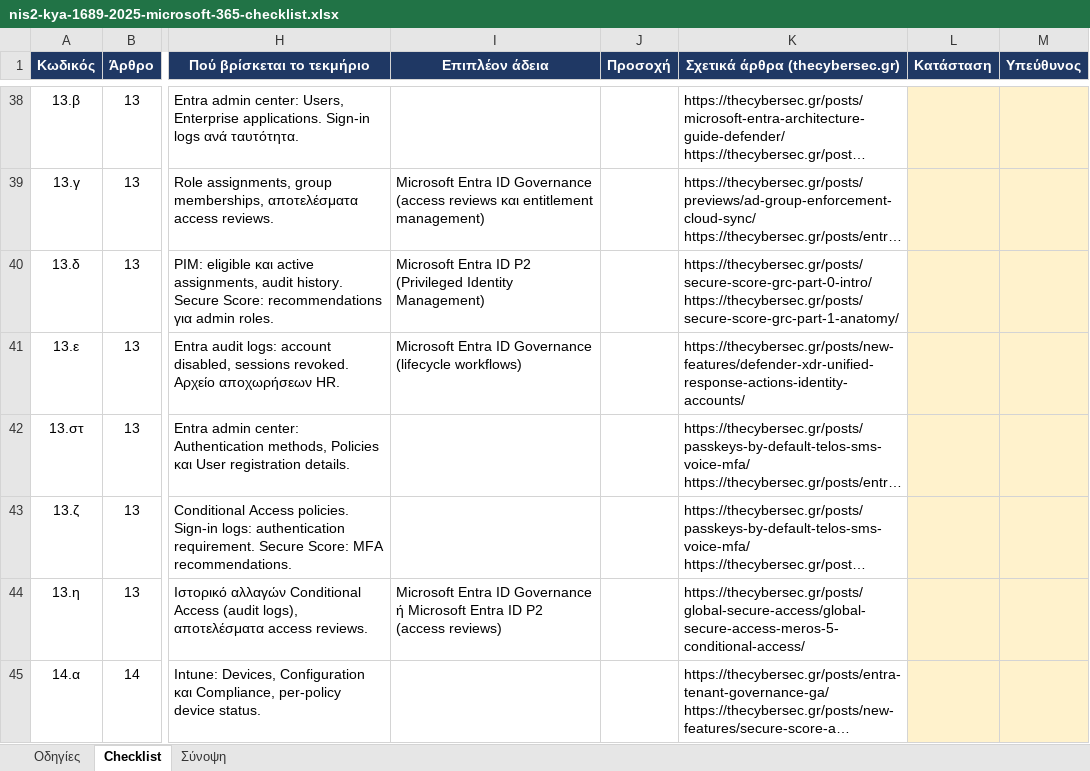
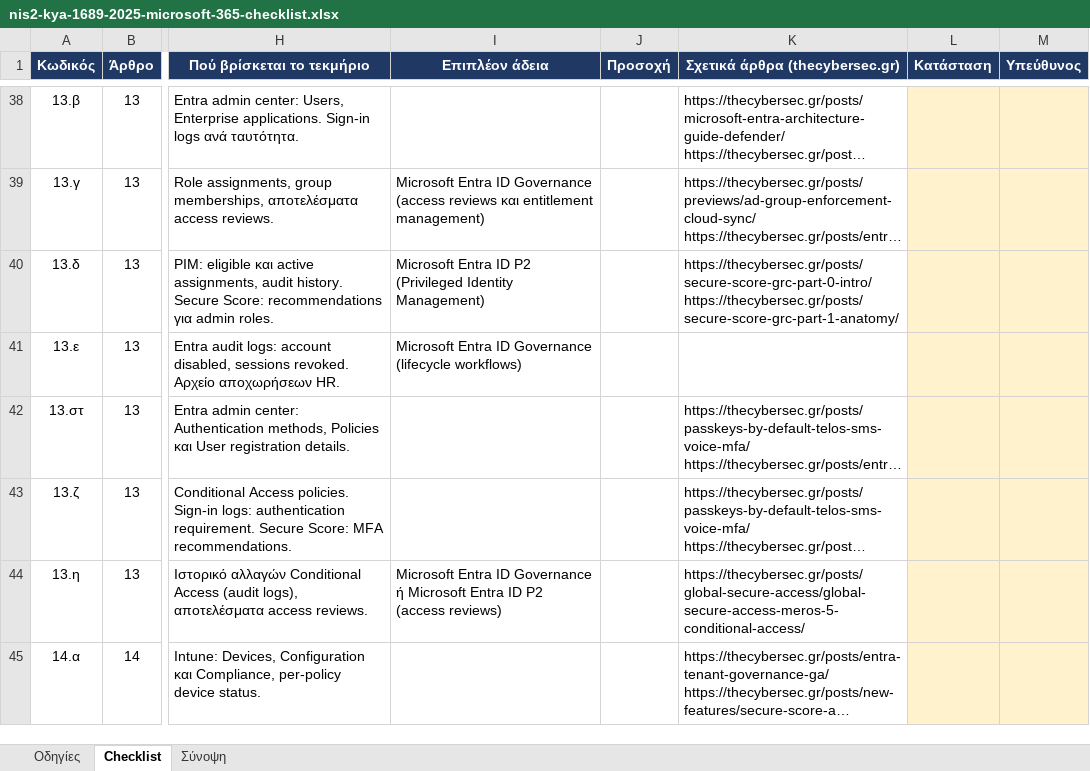
Before and after one commit to dimosatteia/dimosatteia.github.io, an Excel workbook: static/downloads/nis2-kya-1689-2025-microsoft-365-checklist.xlsx, sheet Checklist, drawn as a sheet; only a part is shown, gaps mark what is left out; long unchanged cells end in …; values as stored, in another font and other column widths than the file's, no borders; charts and pictures not drawn; the diff names each change by its address in the sheet, - before the commit and + after, or states it on an @@ line.

```diff
--- a/static/downloads/nis2-kya-1689-2025-microsoft-365-checklist.xlsx (sheet Checklist)
+++ b/static/downloads/nis2-kya-1689-2025-microsoft-365-checklist.xlsx (sheet Checklist)
-K41 (Σχετικά άρθρα (thecybersec.gr)): https://thecybersec.gr/posts/new-features/defender-xdr-unified-response-actions-identity-accounts/
+K41 (Σχετικά άρθρα (thecybersec.gr)): (empty)
```
Also changed, not shown: 1 other file.
